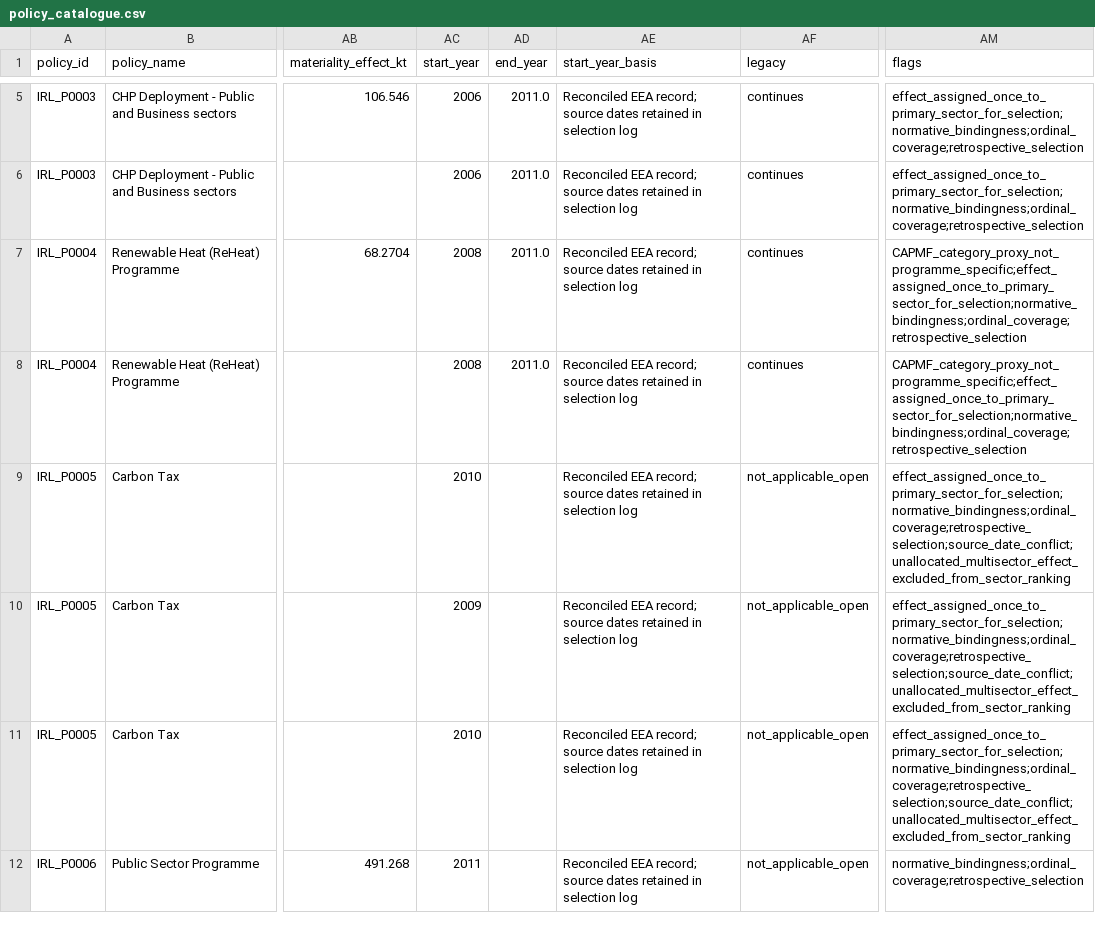
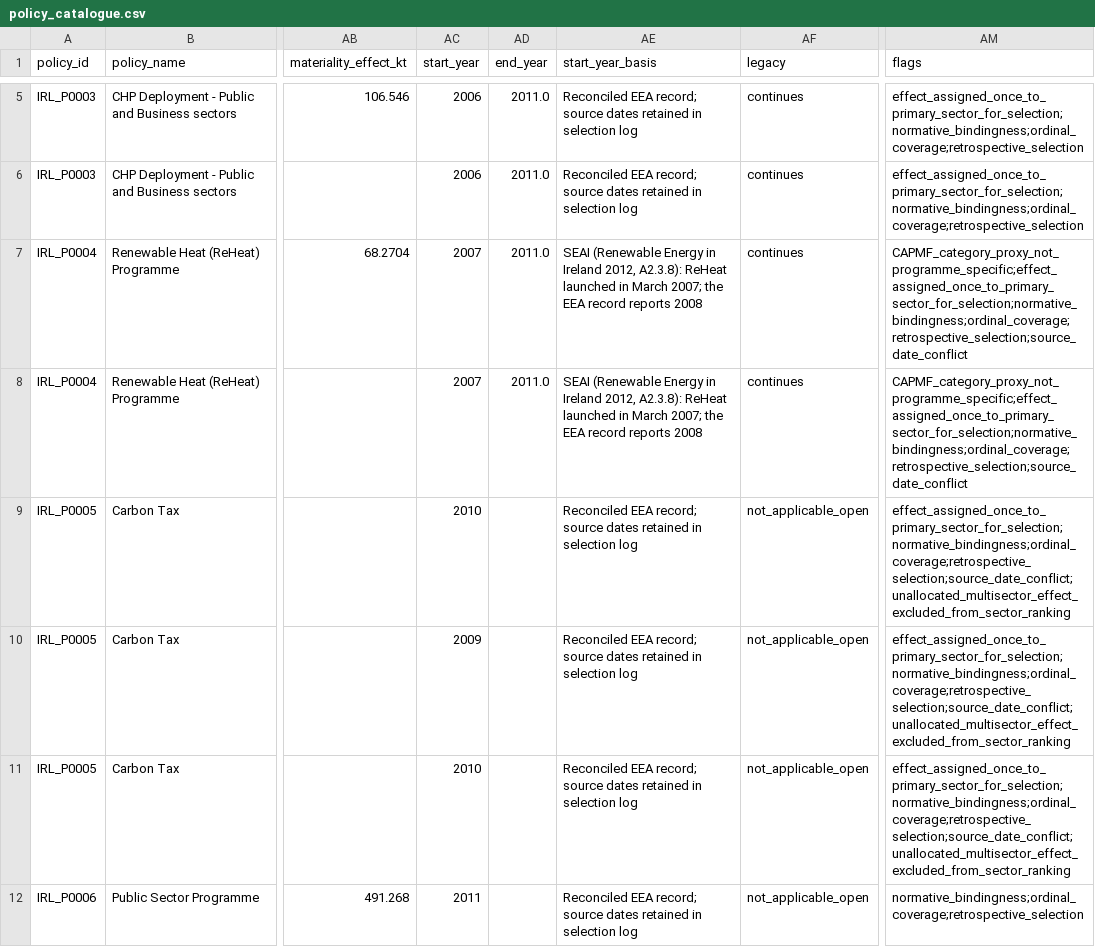
Before and after one commit to MehdiGalway/INPACT, a CSV file: data/policy_timeline/policy_catalogue.csv, drawn as a sheet; only a part is shown, gaps mark what is left out; the diff covers the shown part only; the diff names each change by its address in the sheet, - before the commit and + after, or states it on an @@ line.

```diff
--- a/data/policy_timeline/policy_catalogue.csv
+++ b/data/policy_timeline/policy_catalogue.csv
-AC7:AC8 (start_year): 2008
+AC7:AC8 (start_year): 2007
-AE7:AE8 (start_year_basis): Reconciled EEA record; source dates retained in selection log
+AE7:AE8 (start_year_basis): SEAI (Renewable Energy in Ireland 2012, A2.3.8): ReHeat launched in March 2007; the EEA record reports 2008
-AM7:AM8 (flags): CAPMF_category_proxy_not_programme_specific;effect_assigned_once_to_primary_sector_for_selection;normative_bindingness;ordinal_coverage;retrospective_selection
+AM7:AM8 (flags): CAPMF_category_proxy_not_programme_specific;effect_assigned_once_to_primary_sector_for_selection;normative_bindingness;ordinal_coverage;retrospective_selection;source_date_conflict
```
Also changed, not shown: 12 edited cells elsewhere in this file, data/policy_timeline/selection_log.csv, 5 other files.
